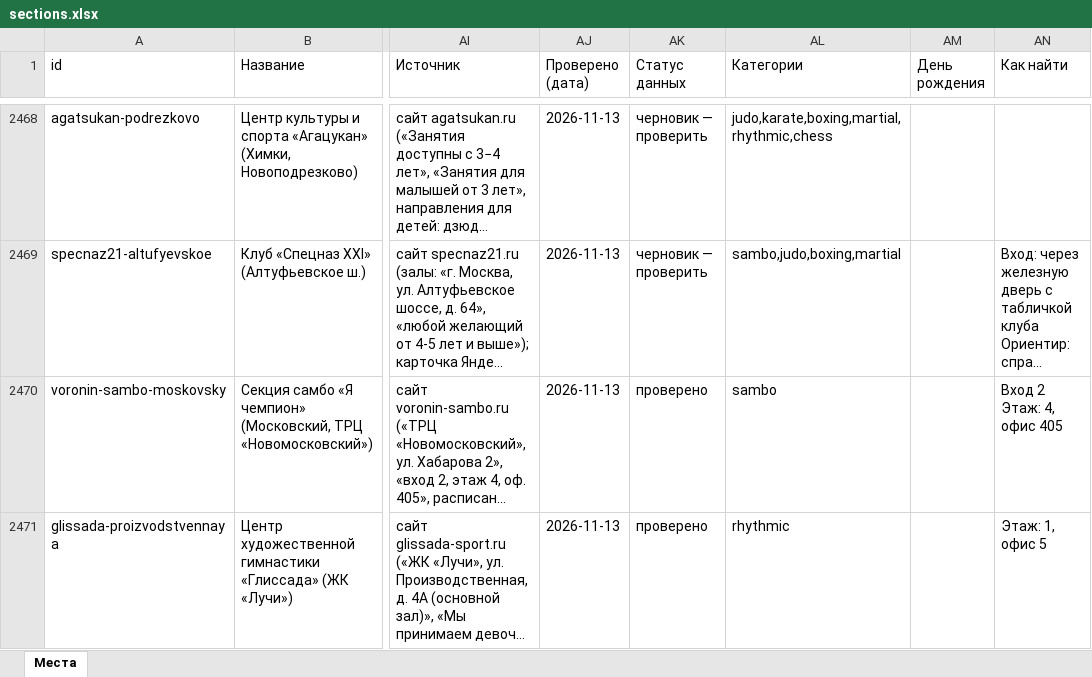
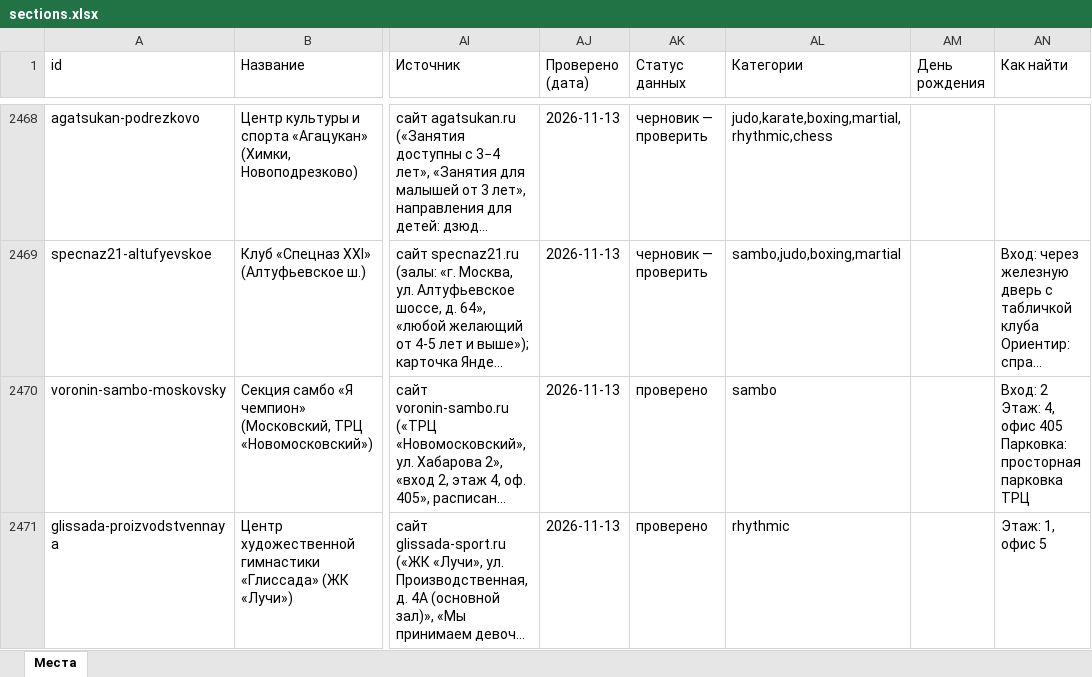
Before and after one commit to vadimsurov-apps/kudapoiti-data, an Excel workbook: data/parts/sections.xlsx, sheet Места, drawn as a sheet; only a part is shown, gaps mark what is left out; long unchanged cells end in …; values as stored, in another font and other column widths than the file's, no borders; ↵ is a line break in a cell; the diff names each change by its address in the sheet, - before the commit and + after, or states it on an @@ line.

```diff
--- a/data/parts/sections.xlsx (sheet Места)
+++ b/data/parts/sections.xlsx (sheet Места)
-AN2470 (Как найти): Вход 2 ↵ Этаж: 4, офис 405
+AN2470 (Как найти): Вход: 2 ↵ Этаж: 4, офис 405 ↵ Парковка: просторная парковка ТРЦ
```
Also changed, not shown: data/kuda-poiti-mesta.xlsx, data/parts/cafes.xlsx, 8 other files.
